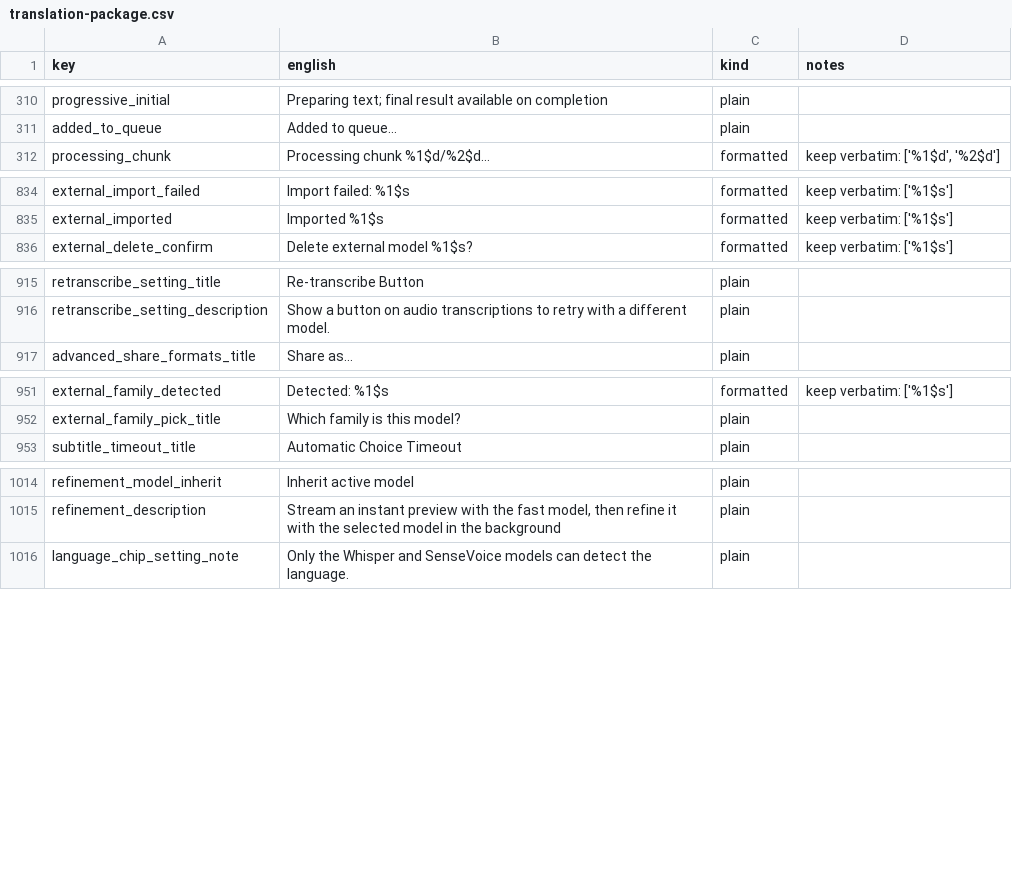
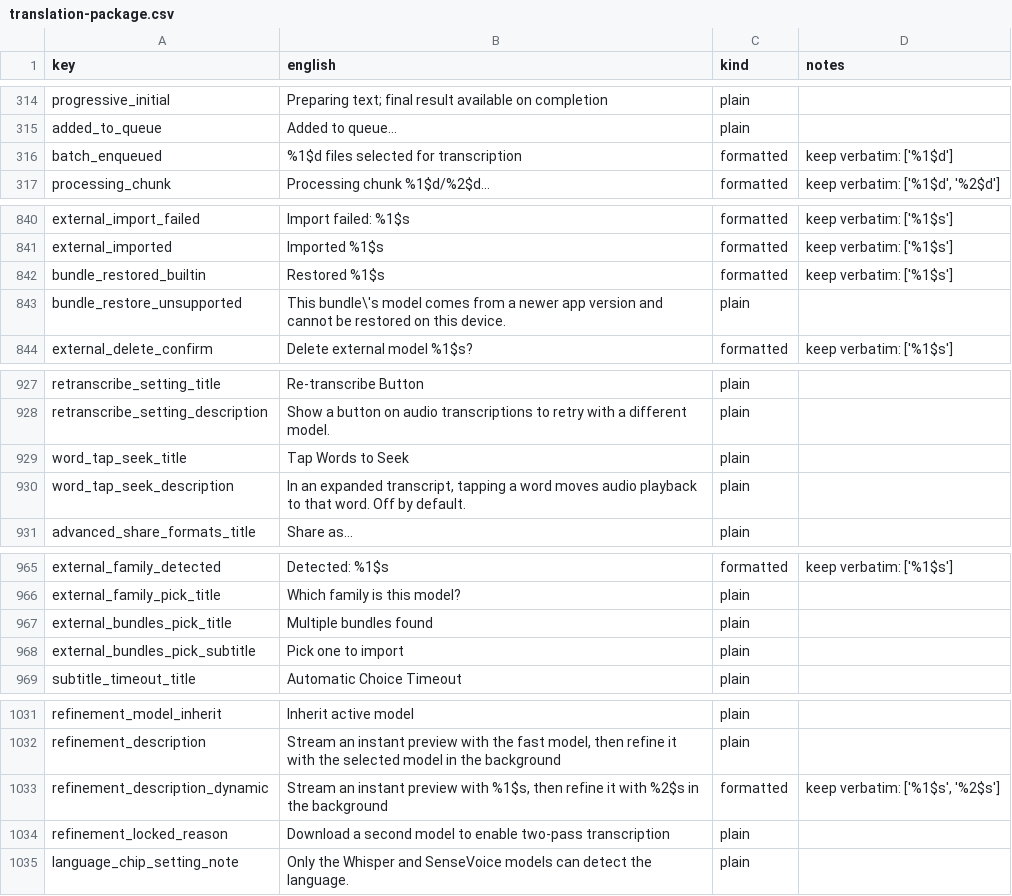
Before and after one commit to RisorseArtificiali/anti-vocale, a CSV file: docs/i18n/translation-package.csv, drawn as a sheet; only a part is shown, gaps mark what is left out; the diff covers the shown part only.

```diff
--- a/docs/i18n/translation-package.csv
+++ b/docs/i18n/translation-package.csv
@@ -311,2 +315,3 @@ progressive_initial,Preparing text; final result available on completion,plain,
 added_to_queue,Added to queue…,plain,
+batch_enqueued,%1$d files selected for transcription,formatted,keep verbatim: ['%1$d']
 processing_chunk,Processing chunk %1$d/%2$d…,formatted,"keep verbatim: ['%1$d', '%2$d']"
@@ -835,2 +841,4 @@ external_import_failed,Import failed: %1$s,formatted,keep verbatim: ['%1$s']
 external_imported,Imported %1$s,formatted,keep verbatim: ['%1$s']
+bundle_restored_builtin,Restored %1$s,formatted,keep verbatim: ['%1$s']
+bundle_restore_unsupported,This bundle\'s model comes from a newer app version and cannot be restored on this device.,plain,
 external_delete_confirm,Delete external model %1$s?,formatted,keep verbatim: ['%1$s']
@@ -916,2 +928,4 @@ retranscribe_setting_title,Re-transcribe Button,plain,
 retranscribe_setting_description,Show a button on audio transcriptions to retry with a different model.,plain,
+word_tap_seek_title,Tap Words to Seek,plain,
+word_tap_seek_description,"In an expanded transcript, tapping a word moves audio playback to that word. Off by default.",plain,
 advanced_share_formats_title,Share as…,plain,
@@ -952,2 +966,4 @@ external_family_detected,Detected: %1$s,formatted,keep verbatim: ['%1$s']
 external_family_pick_title,Which family is this model?,plain,
+external_bundles_pick_title,Multiple bundles found,plain,
+external_bundles_pick_subtitle,Pick one to import,plain,
 subtitle_timeout_title,Automatic Choice Timeout,plain,
@@ -1015,2 +1032,4 @@ refinement_model_inherit,Inherit active model,plain,
 refinement_description,"Stream an instant preview with the fast model, then refine it with the selected model in the background",plain,
+refinement_description_dynamic,"Stream an instant preview with %1$s, then refine it with %2$s in the background",formatted,"keep verbatim: ['%1$s', '%2$s']"
+refinement_locked_reason,Download a second model to enable two-pass transcription,plain,
 language_chip_setting_note,Only the Whisper and SenseVoice models can detect the language.,plain,
```
Also changed, not shown: 20 added rows and 11 edited cells elsewhere in this file, 53 other files.
